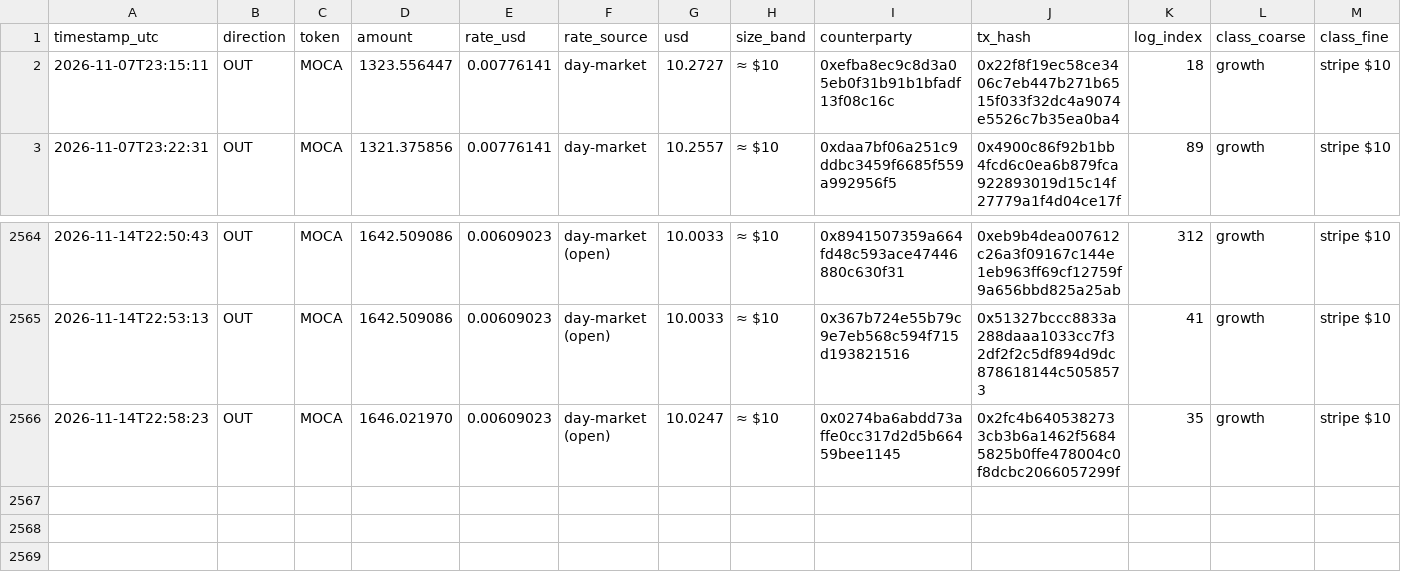
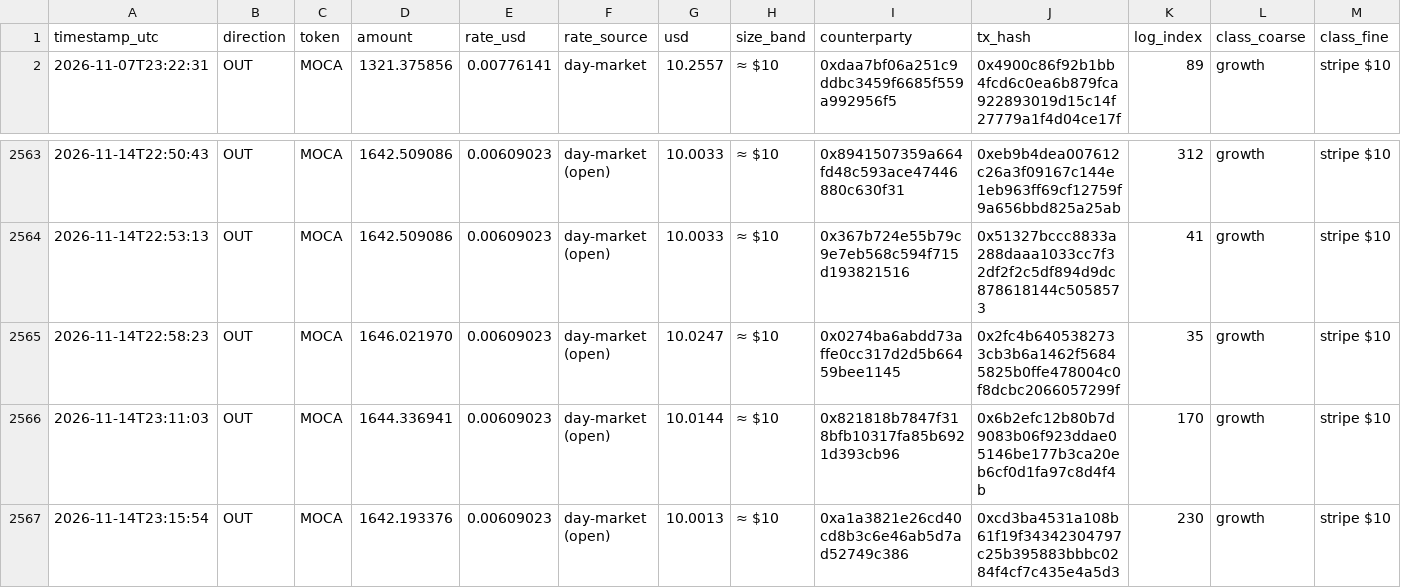
Before and after one commit to Agentic-Po/skill-payout-dashboard, a CSV file: transfers_export.csv, drawn as a sheet; only a part is shown, gaps mark what is left out.

```diff
--- a/transfers_export.csv
+++ b/transfers_export.csv
@@ -1,3 +1,2 @@
 timestamp_utc,direction,token,amount,rate_usd,rate_source,usd,size_band,counterparty,tx_hash,log_index,class_coarse,class_fine
-2026-11-07T23:15:11,OUT,MOCA,1323.556447,0.00776141,day-market,10.2727,≈ $10,0xefba8ec9c8d3a05eb0f31b91b1bfadf13f08c16c,0x22f8f19ec58ce3406c7eb447b271b6515f033f32dc4a9074e5526c7b35ea0ba4,18,growth,stripe $10
 2026-11-07T23:22:31,OUT,MOCA,1321.375856,0.00776141,day-market,10.2557,≈ $10,0xdaa7bf06a251c9ddbc3459f6685f559a992956f5,0x4900c86f92b1bb4fcd6c0ea6b879fca922893019d15c14f27779a1f4d04ce17f,89,growth,stripe $10
@@ -2566 +2565,3 @@ timestamp_utc,direction,token,amount,rate_usd,rate_source,usd,size_band,counterp
 2026-11-14T22:58:23,OUT,MOCA,1646.021970,0.00609023,day-market (open),10.0247,≈ $10,0x0274ba6abdd73affe0cc317d2d5b66459bee1145,0x2fc4b6405382733cb3b6a1462f56845825b0ffe478004c0f8dcbc2066057299f,35,growth,stripe $10
+2026-11-14T23:11:03,OUT,MOCA,1644.336941,0.00609023,day-market (open),10.0144,≈ $10,0x821818b7847f318bfb10317fa85b6921d393cb96,0x6b2efc12b80b7d9083b06f923ddae05146be177b3ca20eb6cf0d1fa97c8d4f4b,170,growth,stripe $10
+2026-11-14T23:15:54,OUT,MOCA,1642.193376,0.00609023,day-market (open),10.0013,≈ $10,0xa1a3821e26cd40cd8b3c6e46ab5d7ad52749c386,0xcd3ba4531a108b61f19f34342304797c25b395883bbbc0284f4cf7c435e4a5d3,230,growth,stripe $10
```
Also changed, not shown: 37 other files.
